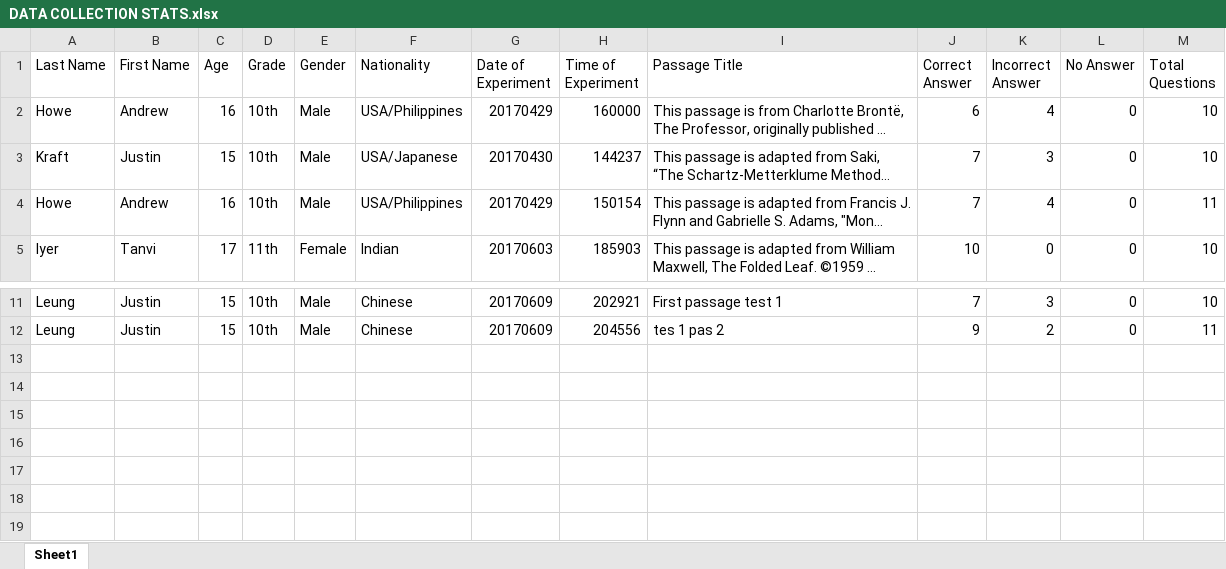
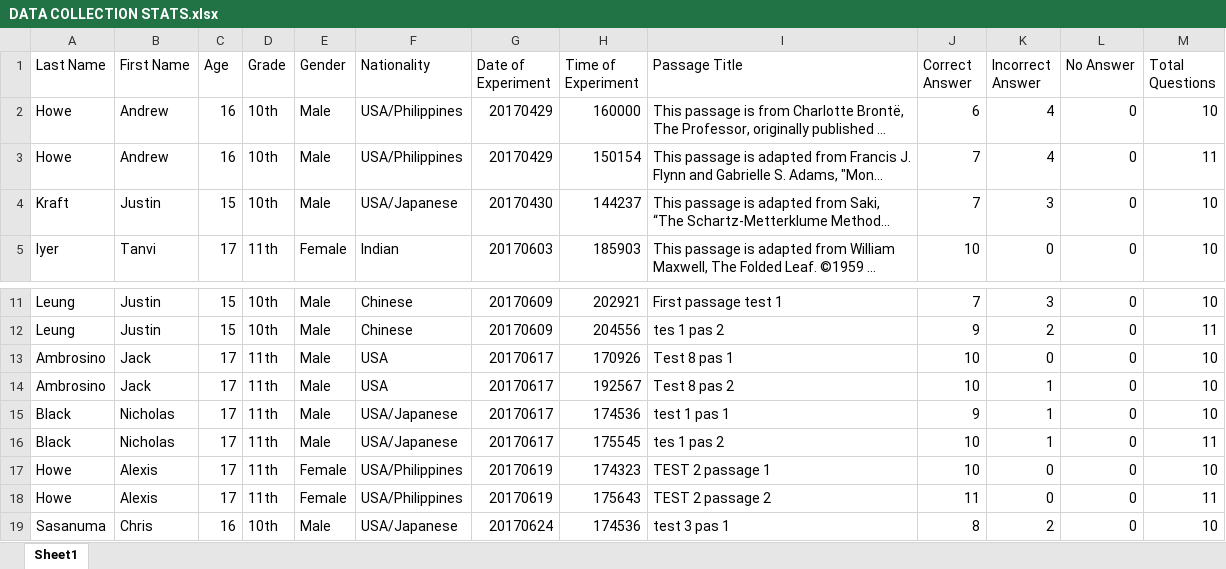
Before and after one commit to 19howea/EyeTribeDataCollection, an Excel workbook: R_Analysis/DATA COLLECTION STATS.xlsx, sheet Sheet1, drawn as a sheet; only a part is shown, gaps mark what is left out; long unchanged cells end in …; values as stored, in another font and other column widths than the file's, no borders; the diff names each change by its address in the sheet, - before the commit and + after, or states it on an @@ line.

Commit message:
Added new info on test subject + new scores.

```diff
--- a/R_Analysis/DATA COLLECTION STATS.xlsx (sheet Sheet1)
+++ b/R_Analysis/DATA COLLECTION STATS.xlsx (sheet Sheet1)
@@ row 4 moved to row 3: Howe @@
+row 13: Ambrosino | Jack | 17 | 11th | Male | USA | 20170617 | 170926 | Test 8 pas 1 | 10 | 0 | 0 | 10
+row 14: Ambrosino | Jack | 17 | 11th | Male | USA | 20170617 | 192567 | Test 8 pas 2 | 10 | 1 | 0 | 10
+row 15: Black | Nicholas | 17 | 11th | Male | USA/Japanese | 20170617 | 174536 | test 1 pas 1 | 9 | 1 | 0 | 10
+row 16: Black | Nicholas | 17 | 11th | Male | USA/Japanese | 20170617 | 175545 | tes 1 pas 2 | 10 | 1 | 0 | 11
+row 17: Howe | Alexis | 17 | 11th | Female | USA/Philippines | 20170619 | 174323 | TEST 2 passage 1 | 10 | 0 | 0 | 10
+row 18: Howe | Alexis | 17 | 11th | Female | USA/Philippines | 20170619 | 175643 | TEST 2 passage 2 | 11 | 0 | 0 | 11
+row 19: Sasanuma | Chris | 16 | 10th | Male | USA/Japanese | 20170624 | 174536 | test 3 pas 1 | 8 | 2 | 0 | 10
```
